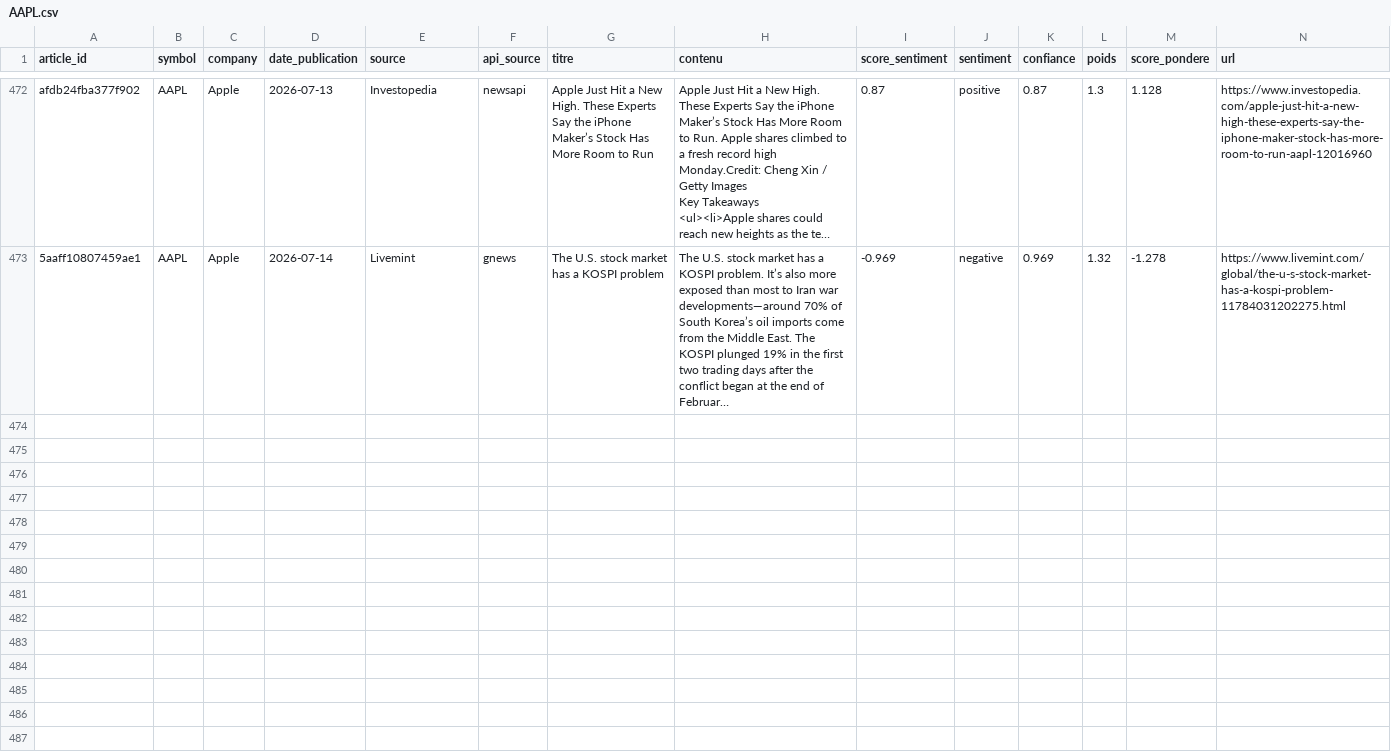
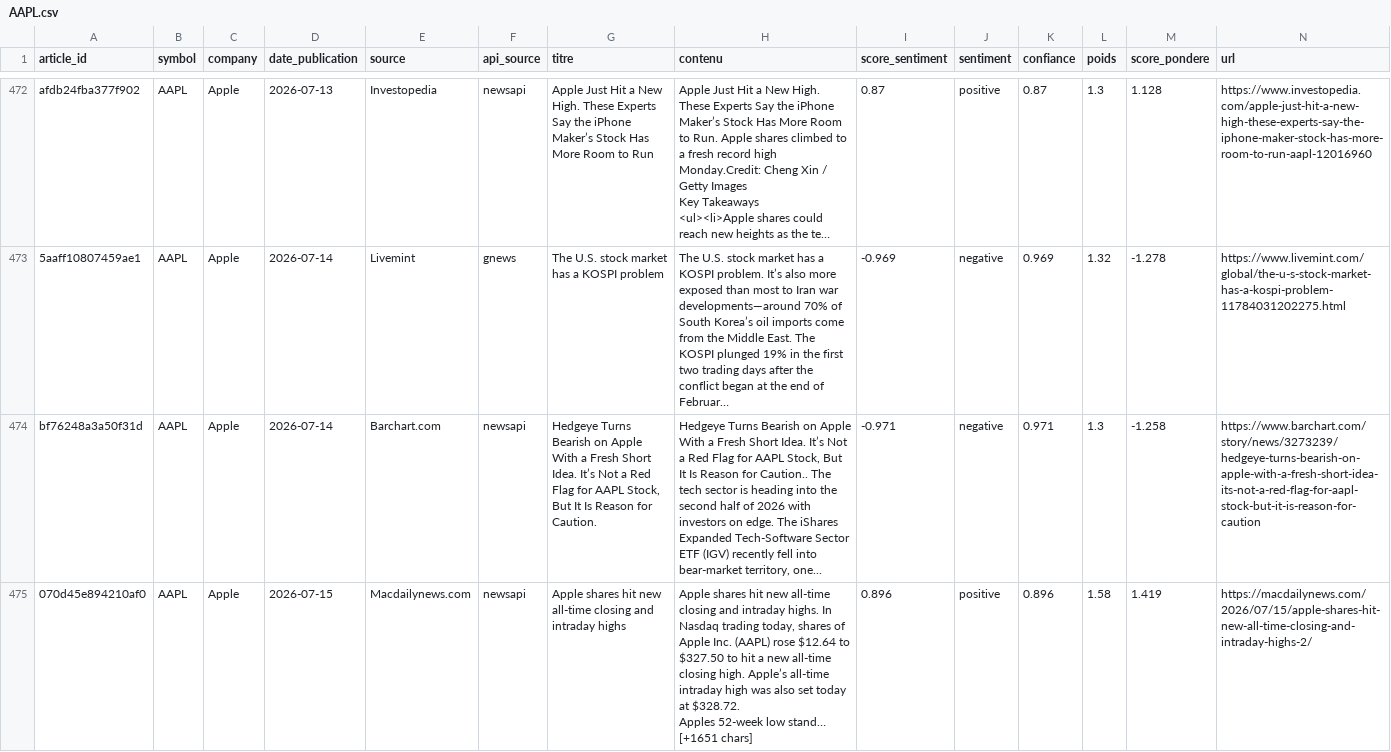
Before and after one commit to adam-hassen/stock-auto-update, a CSV file: data/articles_sentiment/AAPL.csv, drawn as a sheet; only a part is shown, gaps mark what is left out; long unchanged cells end in …; rows hold the shown columns only; ↵ is a line break in a cell; the diff covers the shown part only; the diff names each change by its address in the sheet, - before the commit and + after, or states it on an @@ line.

```diff
--- a/data/articles_sentiment/AAPL.csv
+++ b/data/articles_sentiment/AAPL.csv
+row 474: bf76248a3a50f31d | AAPL | Apple | 2026-07-14 | Barchart.com | newsapi | Hedgeye Turns Bearish on Apple With a Fresh Short Idea. It’s Not a Red Flag for AAPL Stock, But It Is Reason for Caution. | Hedgeye Turns Bearish on Apple With a Fresh Short Idea. It’s Not a Red Flag for AAPL Stock, But It Is Reason for Caution.. The tech sector is heading into the second half of 2026 with investors on edge. The iShares Expanded Tech-Software Sector ETF (IGV) recently fell into bear-market territory, one... | -0.971 | negative | 0.971 | 1.3 | -1.258 | https://www.barchart.com/story/news/3273239/hedgeye-turns-bearish-on-apple-with-a-fresh-short-idea-its-not-a-red-flag-for-aapl-stock-but-it-is-reason-for-caution
+row 475: 070d45e894210af0 | AAPL | Apple | 2026-07-15 | Macdailynews.com | newsapi | Apple shares hit new all-time closing and intraday highs | Apple shares hit new all-time closing and intraday highs. In Nasdaq trading today, shares of Apple Inc. (AAPL) rose $12.64 to $327.50 to hit a new all-time closing high. Apple’s all-time intraday high was also set today at $328.72. ↵ Apples 52-week low stand… [+1651 chars] | 0.896 | positive | 0.896 | 1.58 | 1.419 | https://macdailynews.com/2026/07/15/apple-shares-hit-new-all-time-closing-and-intraday-highs-2/
```
Also changed, not shown: 4 added rows elsewhere in this file, data/articles_sentiment/AMZN.csv, data/articles_sentiment/GOOGL.csv, 14 other files.
